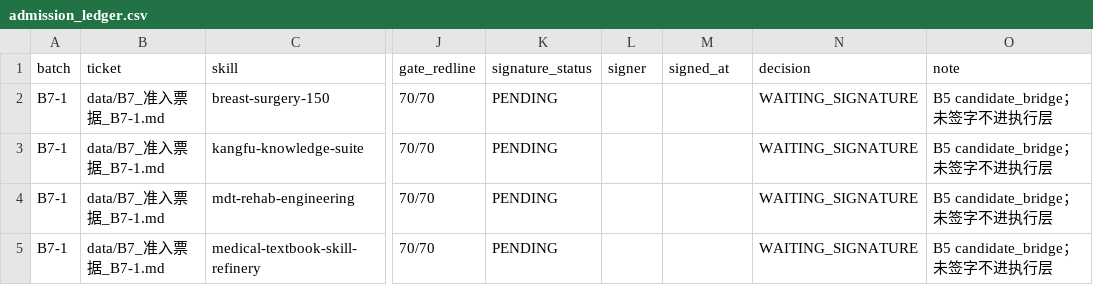
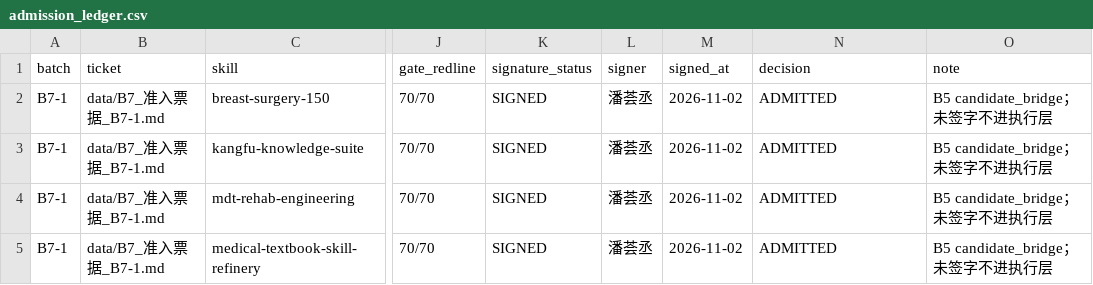
Before and after one commit to weideyouni/holoaeon, a CSV file: data/admission_ledger.csv, drawn as a sheet; only a part is shown, gaps mark what is left out; the diff names each change by its address in the sheet, - before the commit and + after, or states it on an @@ line.

```diff
--- a/data/admission_ledger.csv
+++ b/data/admission_ledger.csv
-K2:K5 (signature_status): PENDING
+K2:K5 (signature_status): SIGNED
-L2:L5 (signer): (empty)
+L2:L5 (signer): 潘荟丞
-M2:M5 (signed_at): (empty)
+M2:M5 (signed_at): 2026-11-02
-N2:N5 (decision): WAITING_SIGNATURE
+N2:N5 (decision): ADMITTED
```
Also changed, not shown: data/B0_批次进度.csv, 18 other files.
